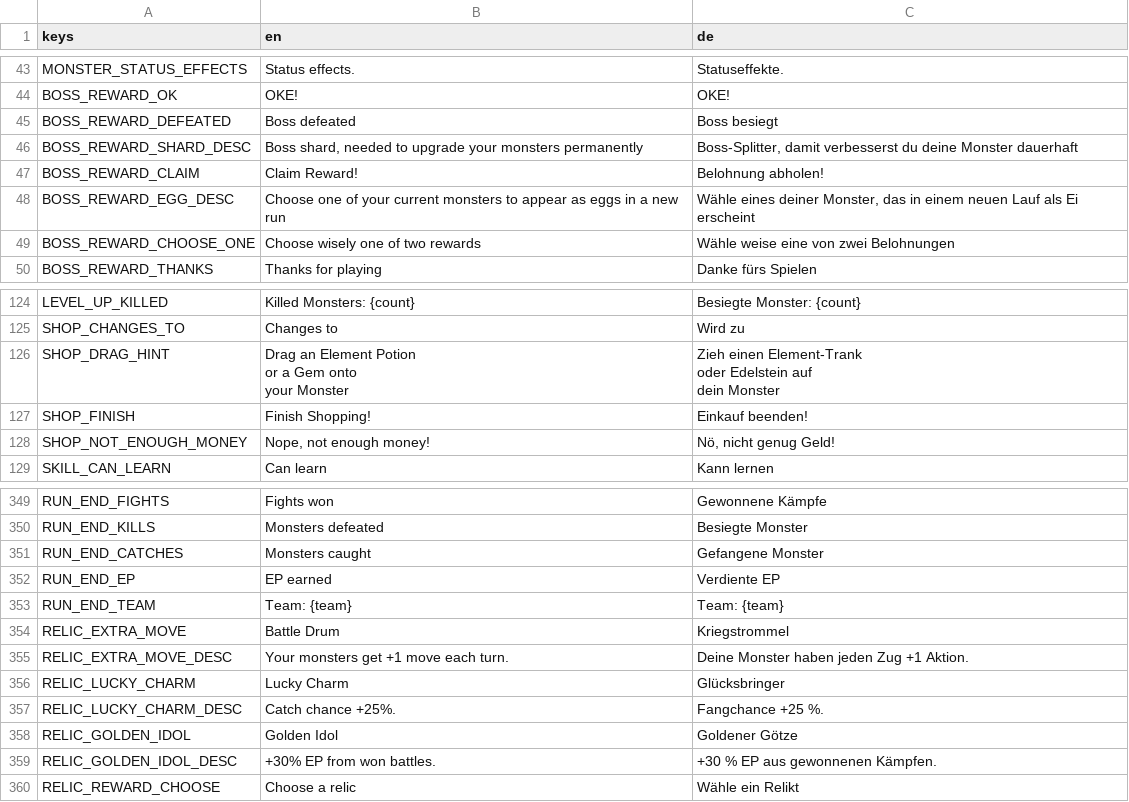
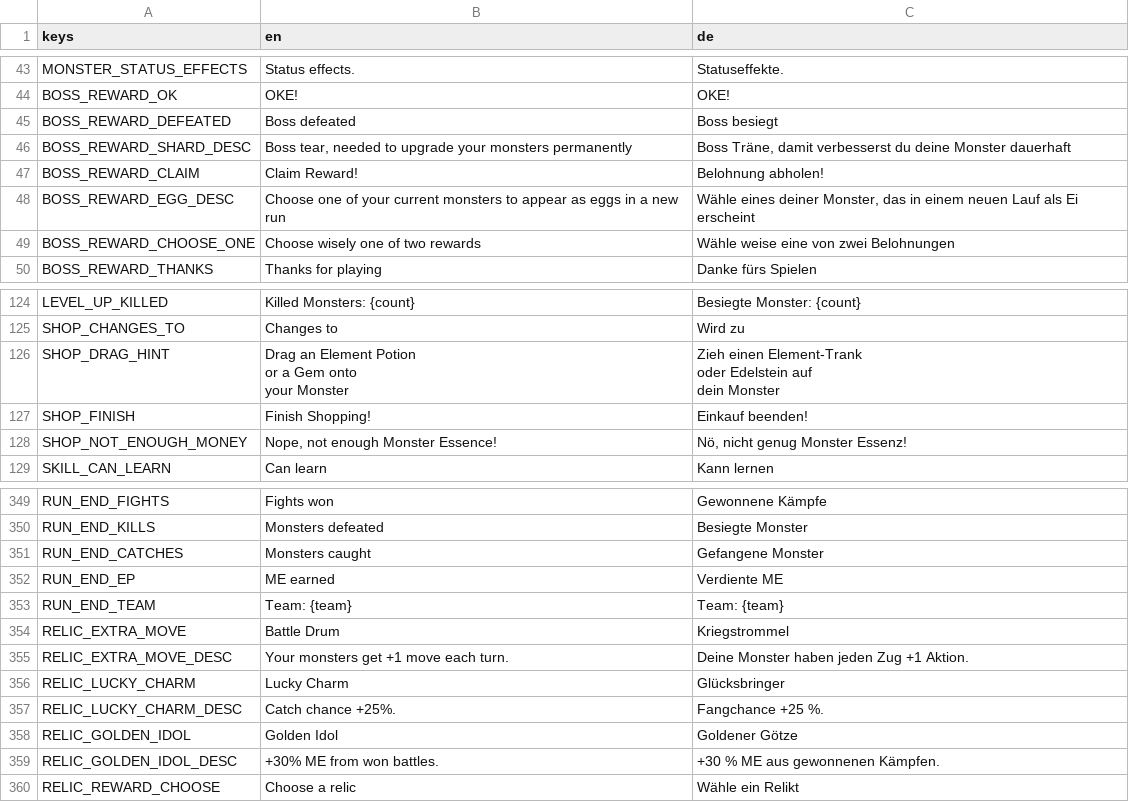
Before and after one commit to GaraGentor/Mon-Rogue, a CSV file: localization/translations.csv, drawn as a sheet; only a part is shown, gaps mark what is left out; the diff covers the shown part only.

```diff
--- a/localization/translations.csv
+++ b/localization/translations.csv
@@ -57,3 +57,3 @@ BOSS_REWARD_OK,OKE!,OKE!
 BOSS_REWARD_DEFEATED,Boss defeated,Boss besiegt
-BOSS_REWARD_SHARD_DESC,"Boss shard, needed to upgrade your monsters permanently","Boss-Splitter, damit verbesserst du deine Monster dauerhaft"
+BOSS_REWARD_SHARD_DESC,"Boss tear, needed to upgrade your monsters permanently","Boss Träne, damit verbesserst du deine Monster dauerhaft"
 BOSS_REWARD_CLAIM,Claim Reward!,Belohnung abholen!
@@ -147,3 +147,3 @@ dein Monster"
 SHOP_FINISH,Finish Shopping!,Einkauf beenden!
-SHOP_NOT_ENOUGH_MONEY,"Nope, not enough money!","Nö, nicht genug Geld!"
+SHOP_NOT_ENOUGH_MONEY,"Nope, not enough Monster Essence!","Nö, nicht genug Monster Essenz!"
 SKILL_CAN_LEARN,Can learn,Kann lernen
@@ -375,3 +375,3 @@ RUN_END_KILLS,Monsters defeated,Besiegte Monster
 RUN_END_CATCHES,Monsters caught,Gefangene Monster
-RUN_END_EP,EP earned,Verdiente EP
+RUN_END_EP,ME earned,Verdiente ME
 RUN_END_TEAM,Team: {team},Team: {team}
@@ -382,3 +382,3 @@ RELIC_LUCKY_CHARM_DESC,Catch chance +25%.,Fangchance +25 %.
 RELIC_GOLDEN_IDOL,Golden Idol,Goldener Götze
-RELIC_GOLDEN_IDOL_DESC,+30% EP from won battles.,+30 % EP aus gewonnenen Kämpfen.
+RELIC_GOLDEN_IDOL_DESC,+30% ME from won battles.,+30 % ME aus gewonnenen Kämpfen.
 RELIC_REWARD_CHOOSE,Choose a relic,Wähle ein Relikt
```
Also changed, not shown: 2 added rows and 46 edited cells elsewhere in this file, 38 other files.
